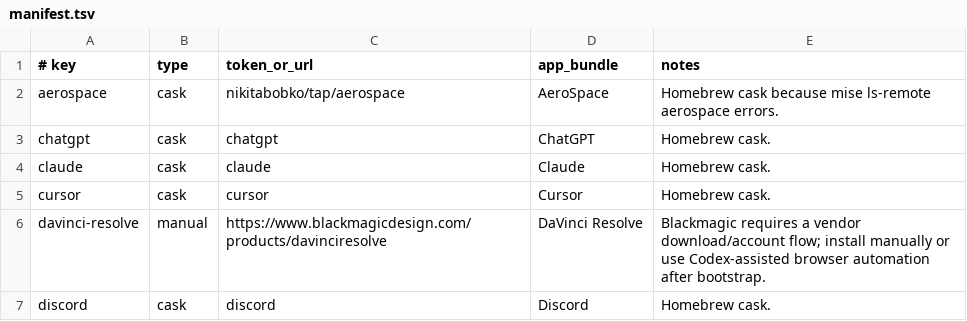
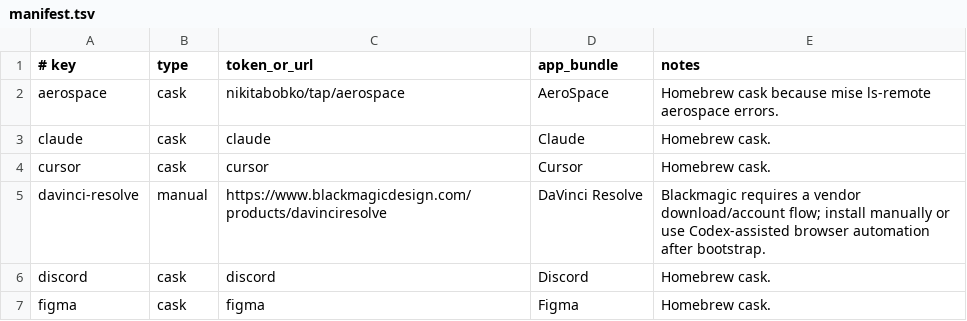
Before and after one commit to gabimoncha/dotfiles, a TSV file: apps/manifest.tsv, drawn as a sheet; only a part is shown; the shorter side is filled out with more unchanged rows.

Commit message:
chore: remove ChatGPT from dotfiles
Keep Codex settings and telemetry controls. Remove the ChatGPT app trigger for shared configuration.

```diff
--- a/apps/manifest.tsv
+++ b/apps/manifest.tsv
@@ -2,3 +2,2 @@
 aerospace	cask	nikitabobko/tap/aerospace	AeroSpace	Homebrew cask because mise ls-remote aerospace errors.
-chatgpt	cask	chatgpt	ChatGPT	Homebrew cask.
 claude	cask	claude	Claude	Homebrew cask.
```
Also changed, not shown: 8 other files.
